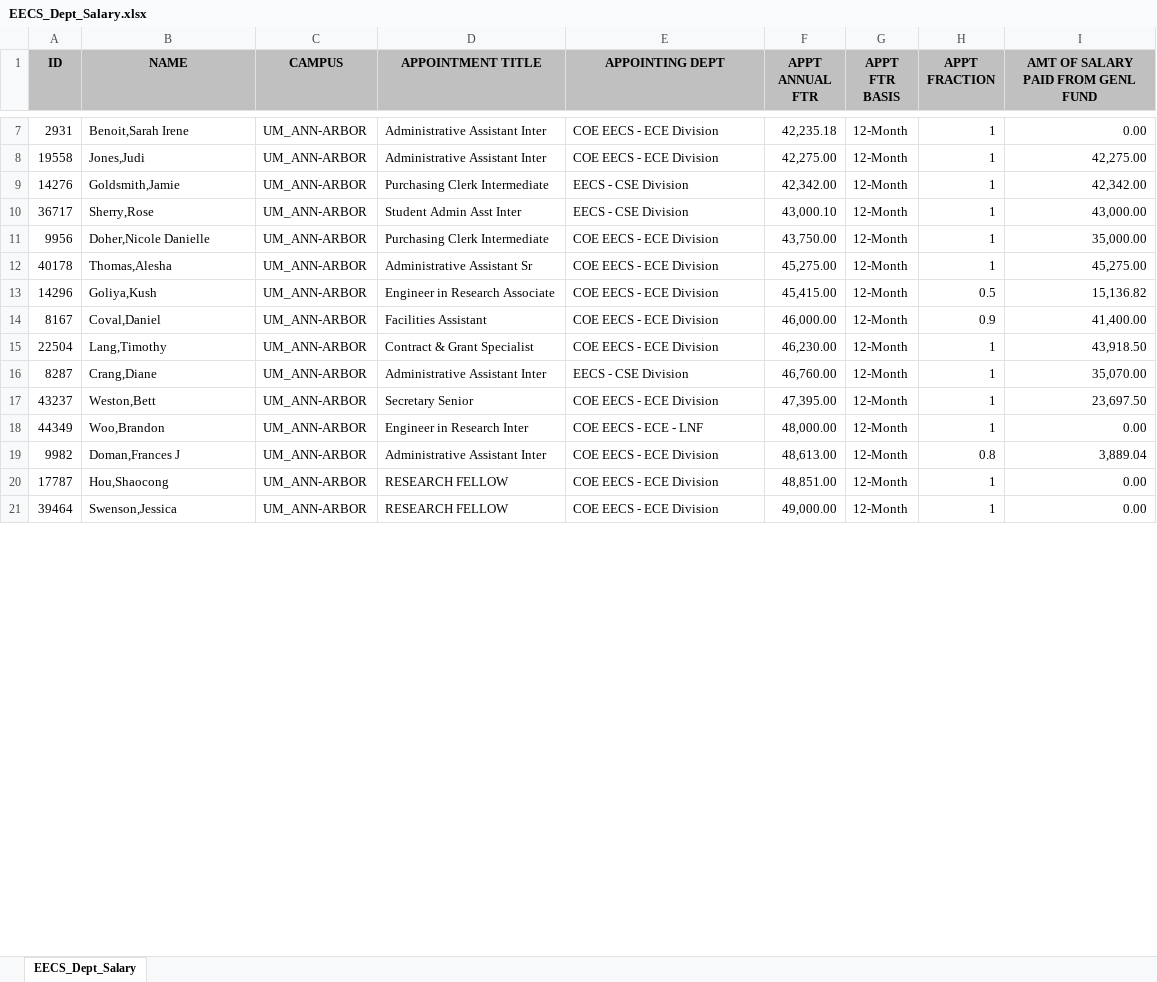
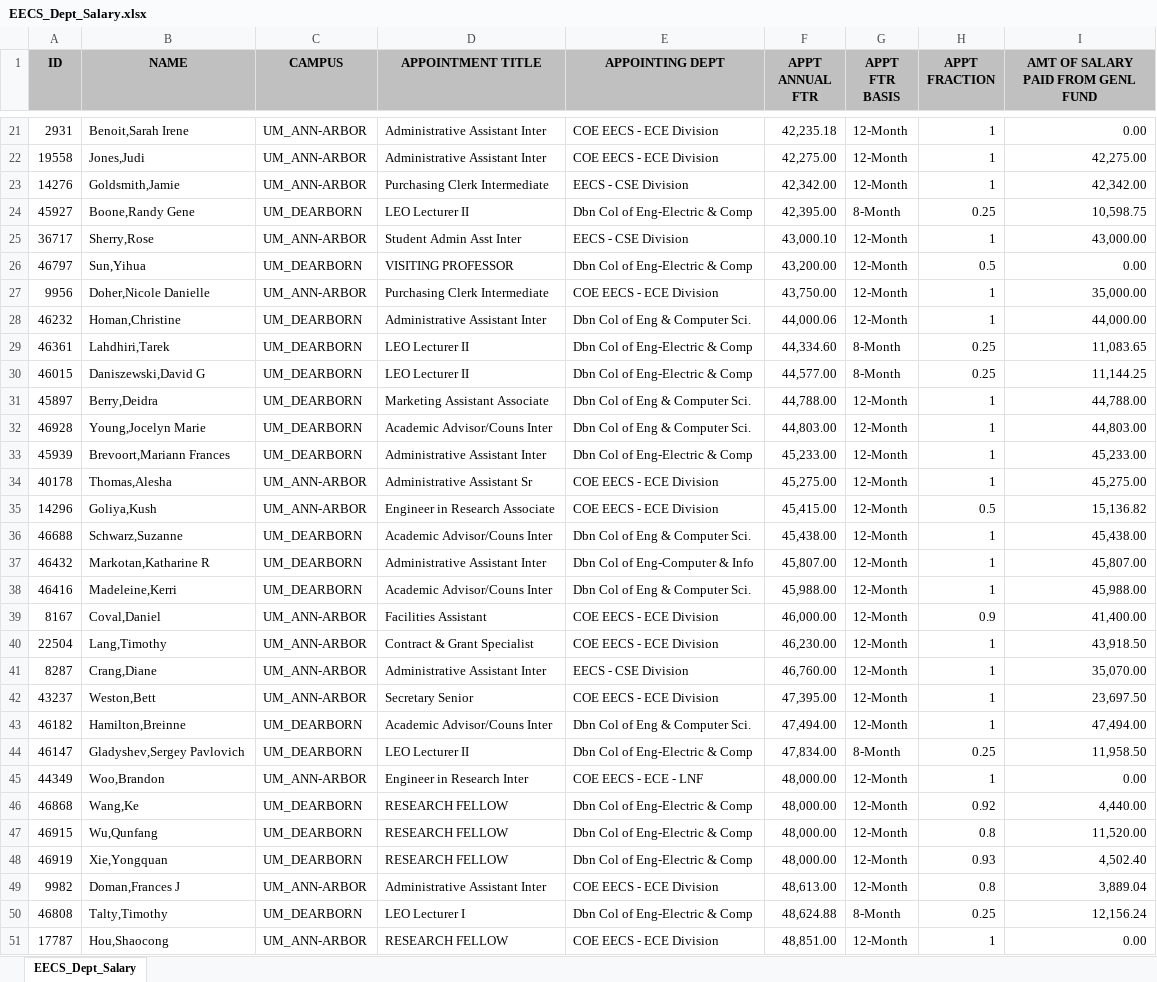
Before and after one commit to benjamincarney/EECS-Faculty-Salary-Predictor, an Excel workbook: SalaryReleaseData/EECS_Dept_Salary.xlsx, sheet EECS_Dept_Salary, drawn as a sheet; only a part is shown, gaps mark what is left out; the shorter side is filled out with more unchanged rows; values as stored, in another font and other column widths than the file's, no borders; the diff covers the shown part only; the diff names each change by its address in the sheet, - before the commit and + after, or states it on an @@ line.

Commit message:
Included UM-Dearborn Electrical Engineering

```diff
--- a/SalaryReleaseData/EECS_Dept_Salary.xlsx (sheet EECS_Dept_Salary)
+++ b/SalaryReleaseData/EECS_Dept_Salary.xlsx (sheet EECS_Dept_Salary)
+row 24: 45927 | Boone,Randy Gene | UM_DEARBORN | LEO Lecturer II | Dbn Col of Eng-Electric & Comp | 42,395.00 | 8-Month | 0.25 | 10,598.75
+row 26: 46797 | Sun,Yihua | UM_DEARBORN | VISITING PROFESSOR | Dbn Col of Eng-Electric & Comp | 43,200.00 | 12-Month | 0.5 | 0.00
+row 28: 46232 | Homan,Christine | UM_DEARBORN | Administrative Assistant Inter | Dbn Col of Eng & Computer Sci. | 44,000.06 | 12-Month | 1 | 44,000.00
+row 29: 46361 | Lahdhiri,Tarek | UM_DEARBORN | LEO Lecturer II | Dbn Col of Eng-Electric & Comp | 44,334.60 | 8-Month | 0.25 | 11,083.65
+row 30: 46015 | Daniszewski,David G | UM_DEARBORN | LEO Lecturer II | Dbn Col of Eng-Electric & Comp | 44,577.00 | 8-Month | 0.25 | 11,144.25
+row 31: 45897 | Berry,Deidra | UM_DEARBORN | Marketing Assistant Associate | Dbn Col of Eng & Computer Sci. | 44,788.00 | 12-Month | 1 | 44,788.00
+row 32: 46928 | Young,Jocelyn Marie | UM_DEARBORN | Academic Advisor/Couns Inter | Dbn Col of Eng & Computer Sci. | 44,803.00 | 12-Month | 1 | 44,803.00
+row 33: 45939 | Brevoort,Mariann Frances | UM_DEARBORN | Administrative Assistant Inter | Dbn Col of Eng-Electric & Comp | 45,233.00 | 12-Month | 1 | 45,233.00
+row 36: 46688 | Schwarz,Suzanne | UM_DEARBORN | Academic Advisor/Couns Inter | Dbn Col of Eng & Computer Sci. | 45,438.00 | 12-Month | 1 | 45,438.00
+row 37: 46432 | Markotan,Katharine R | UM_DEARBORN | Administrative Assistant Inter | Dbn Col of Eng-Computer & Info | 45,807.00 | 12-Month | 1 | 45,807.00
+row 38: 46416 | Madeleine,Kerri | UM_DEARBORN | Academic Advisor/Couns Inter | Dbn Col of Eng & Computer Sci. | 45,988.00 | 12-Month | 1 | 45,988.00
+row 43: 46182 | Hamilton,Breinne | UM_DEARBORN | Academic Advisor/Couns Inter | Dbn Col of Eng & Computer Sci. | 47,494.00 | 12-Month | 1 | 47,494.00
+row 44: 46147 | Gladyshev,Sergey Pavlovich | UM_DEARBORN | LEO Lecturer II | Dbn Col of Eng-Electric & Comp | 47,834.00 | 8-Month | 0.25 | 11,958.50
+row 46: 46868 | Wang,Ke | UM_DEARBORN | RESEARCH FELLOW | Dbn Col of Eng-Electric & Comp | 48,000.00 | 12-Month | 0.92 | 4,440.00
+row 47: 46915 | Wu,Qunfang | UM_DEARBORN | RESEARCH FELLOW | Dbn Col of Eng-Electric & Comp | 48,000.00 | 12-Month | 0.8 | 11,520.00
+row 48: 46919 | Xie,Yongquan | UM_DEARBORN | RESEARCH FELLOW | Dbn Col of Eng-Electric & Comp | 48,000.00 | 12-Month | 0.93 | 4,502.40
+row 50: 46808 | Talty,Timothy | UM_DEARBORN | LEO Lecturer I | Dbn Col of Eng-Electric & Comp | 48,624.88 | 8-Month | 0.25 | 12,156.24
```
Also changed, not shown: 75 added rows and 32 moved rows elsewhere in this sheet, 2 other files.
